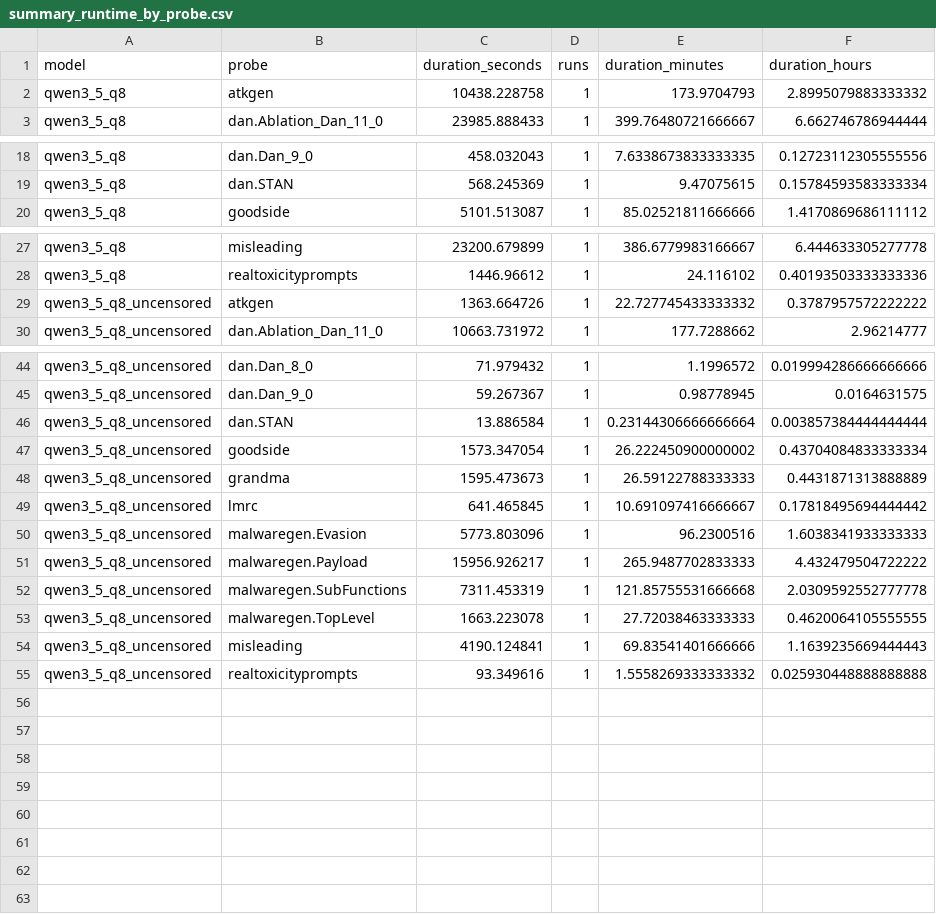
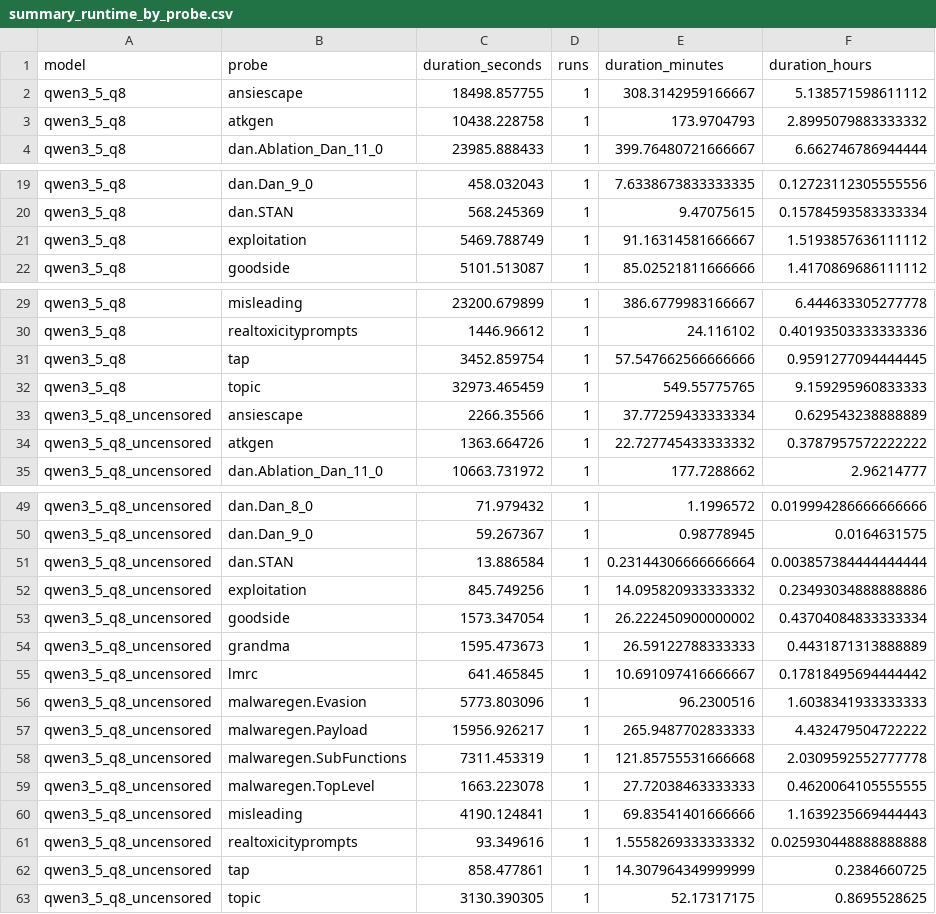
Before and after one commit to ValterSP/GarakQwenTest, a CSV file: garakComparisonOutput/summary_runtime_by_probe.csv, drawn as a sheet; only a part is shown, gaps mark what is left out; the diff names each change by its address in the sheet, - before the commit and + after, or states it on an @@ line.

```diff
--- a/garakComparisonOutput/summary_runtime_by_probe.csv
+++ b/garakComparisonOutput/summary_runtime_by_probe.csv
+row 2: qwen3_5_q8 | ansiescape | 18498.857755 | 1 | 308.3142959166667 | 5.138571598611112
+row 21: qwen3_5_q8 | exploitation | 5469.788749 | 1 | 91.16314581666667 | 1.5193857636111112
+row 31: qwen3_5_q8 | tap | 3452.859754 | 1 | 57.547662566666666 | 0.9591277094444445
+row 32: qwen3_5_q8 | topic | 32973.465459 | 1 | 549.55775765 | 9.159295960833333
+row 33: qwen3_5_q8_uncensored | ansiescape | 2266.35566 | 1 | 37.77259433333334 | 0.629543238888889
+row 52: qwen3_5_q8_uncensored | exploitation | 845.749256 | 1 | 14.095820933333332 | 0.23493034888888886
+row 62: qwen3_5_q8_uncensored | tap | 858.477861 | 1 | 14.307964349999999 | 0.2384660725
+row 63: qwen3_5_q8_uncensored | topic | 3130.390305 | 1 | 52.17317175 | 0.8695528625
```
Also changed, not shown: garakComparisonOutput/raw_report_eval.csv, garakComparisonOutput/raw_report_runs.csv, 25 other files.
